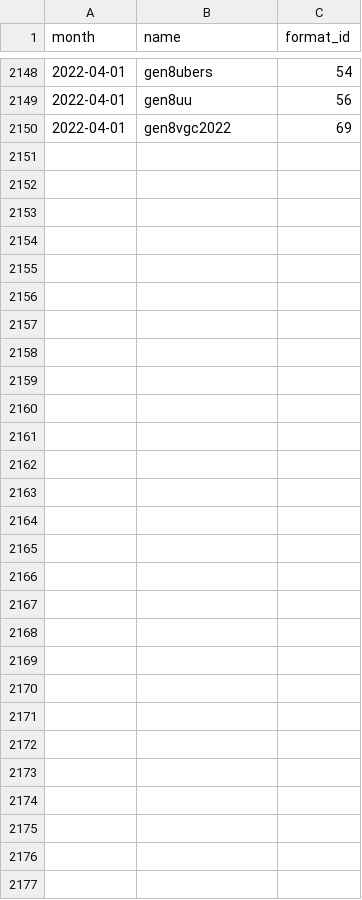
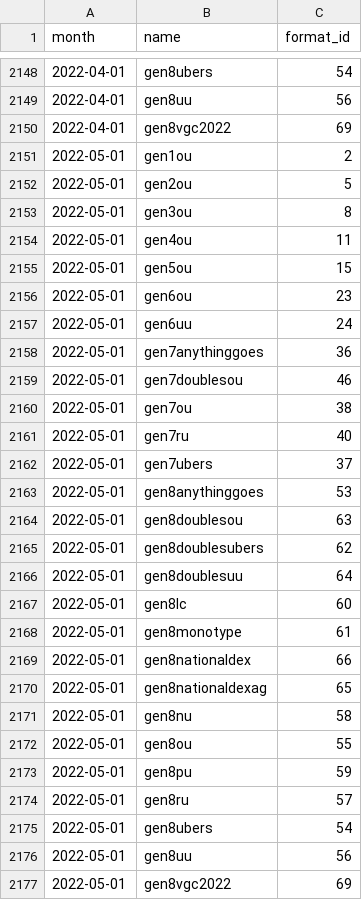
Before and after one commit to jpirnat/dex, a CSV file: data/showdown_formats_to_import.csv, drawn as a sheet; only a part is shown, gaps mark what is left out; the diff names each change by its address in the sheet, - before the commit and + after, or states it on an @@ line.

```diff
--- a/data/showdown_formats_to_import.csv
+++ b/data/showdown_formats_to_import.csv
+row 2151: 2022-05-01 | gen1ou | 2
+row 2152: 2022-05-01 | gen2ou | 5
+row 2153: 2022-05-01 | gen3ou | 8
+row 2154: 2022-05-01 | gen4ou | 11
+row 2155: 2022-05-01 | gen5ou | 15
+row 2156: 2022-05-01 | gen6ou | 23
+row 2157: 2022-05-01 | gen6uu | 24
+row 2158: 2022-05-01 | gen7anythinggoes | 36
+row 2159: 2022-05-01 | gen7doublesou | 46
+row 2160: 2022-05-01 | gen7ou | 38
+row 2161: 2022-05-01 | gen7ru | 40
+row 2162: 2022-05-01 | gen7ubers | 37
+row 2163: 2022-05-01 | gen8anythinggoes | 53
+row 2164: 2022-05-01 | gen8doublesou | 63
+row 2165: 2022-05-01 | gen8doublesubers | 62
+row 2166: 2022-05-01 | gen8doublesuu | 64
+row 2167: 2022-05-01 | gen8lc | 60
+row 2168: 2022-05-01 | gen8monotype | 61
+row 2169: 2022-05-01 | gen8nationaldex | 66
+row 2170: 2022-05-01 | gen8nationaldexag | 65
+row 2171: 2022-05-01 | gen8nu | 58
+row 2172: 2022-05-01 | gen8ou | 55
+row 2173: 2022-05-01 | gen8pu | 59
+row 2174: 2022-05-01 | gen8ru | 57
+row 2175: 2022-05-01 | gen8ubers | 54
+row 2176: 2022-05-01 | gen8uu | 56
+row 2177: 2022-05-01 | gen8vgc2022 | 69
```
Also changed, not shown: data/showdown_formats_to_ignore.csv.
